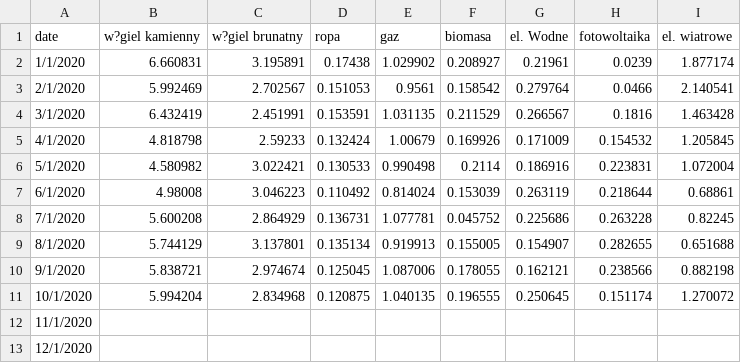
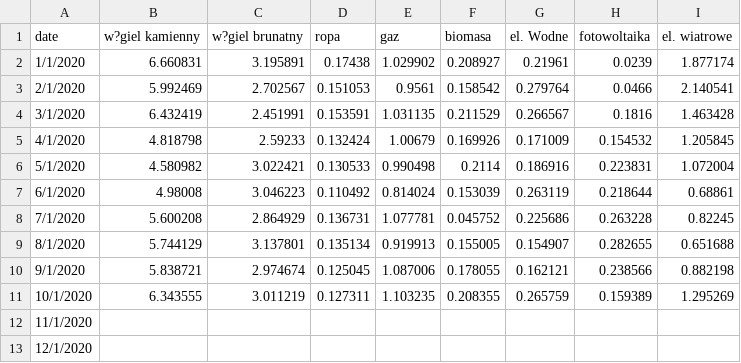
Before and after one commit to ForumEnergiiPL/miesiecznik, a CSV file: gen.csv, drawn as a sheet.

Commit message:
Update gen.csv

```diff
--- a/gen.csv
+++ b/gen.csv
@@ -10,3 +10,3 @@ date,w?giel kamienny,w?giel brunatny,ropa,gaz,biomasa,el. Wodne,fotowoltaika,el.
 9/1/2020,5.838721,2.974674,0.125045,1.087006,0.178055,0.162121,0.238566,0.882198
-10/1/2020,5.994204,2.834968,0.120875,1.040135,0.196555,0.250645,0.151174,1.270072
+10/1/2020,6.343555,3.011219,0.127311,1.103235,0.208355,0.265759,0.159389,1.295269
 11/1/2020,,,,,,,,
```
